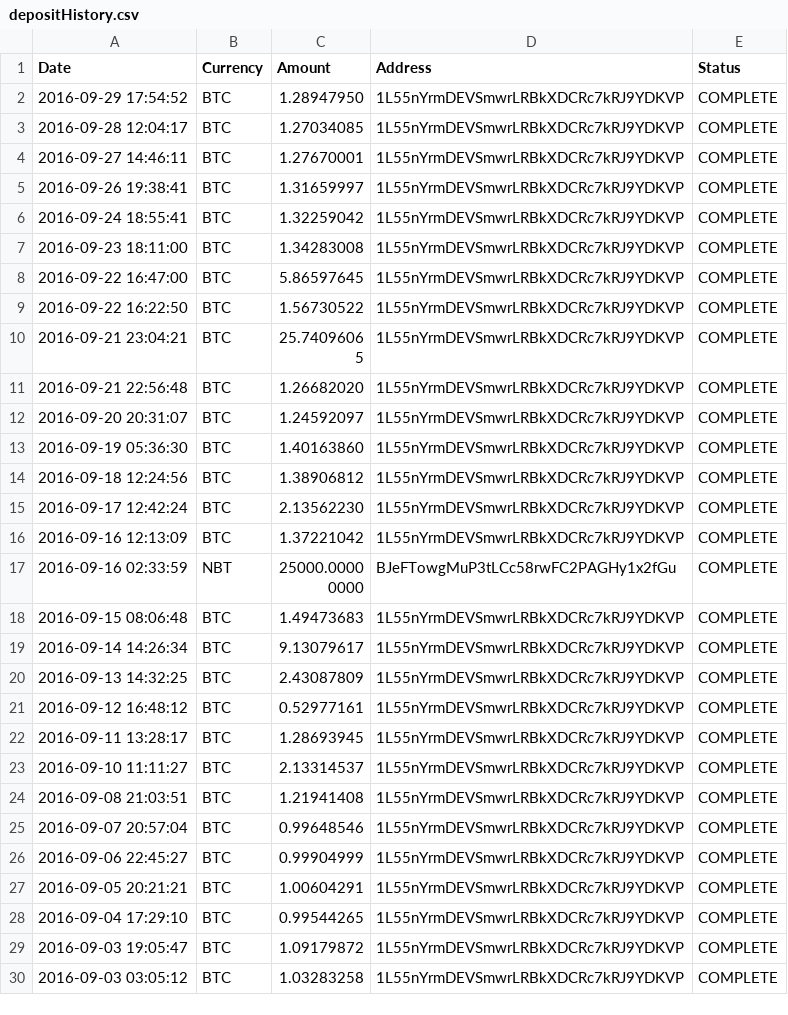
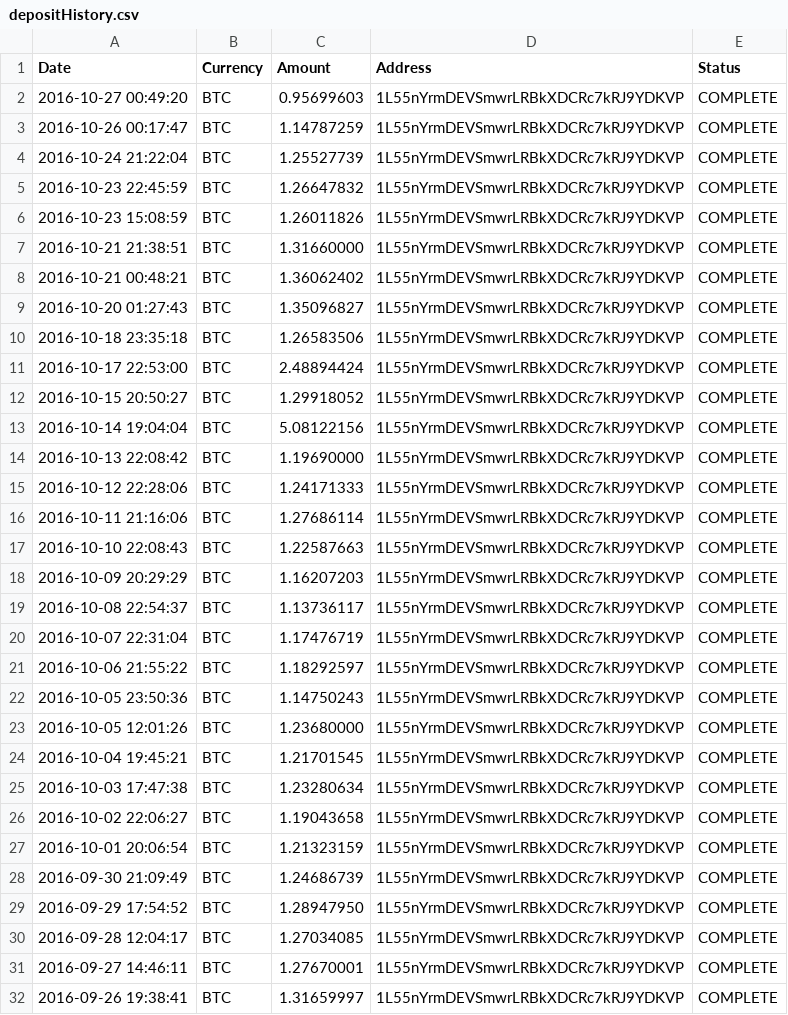
Before and after one commit to NuAccounting/Poloniex-Gateway-jooize, a CSV file: depositHistory.csv, drawn as a sheet; only a part is shown; the shorter side is filled out with more unchanged rows; the diff names each change by its address in the sheet, - before the commit and + after, or states it on an @@ line.

Commit message:
Update logs with data until 2016-10-27

```diff
--- a/depositHistory.csv
+++ b/depositHistory.csv
+row 2: 2016-10-27 00:49:20 | BTC | 0.95699603 | 1L55nYrmDEVSmwrLRBkXDCRc7kRJ9YDKVP | COMPLETE
+row 3: 2016-10-26 00:17:47 | BTC | 1.14787259 | 1L55nYrmDEVSmwrLRBkXDCRc7kRJ9YDKVP | COMPLETE
+row 4: 2016-10-24 21:22:04 | BTC | 1.25527739 | 1L55nYrmDEVSmwrLRBkXDCRc7kRJ9YDKVP | COMPLETE
+row 5: 2016-10-23 22:45:59 | BTC | 1.26647832 | 1L55nYrmDEVSmwrLRBkXDCRc7kRJ9YDKVP | COMPLETE
+row 6: 2016-10-23 15:08:59 | BTC | 1.26011826 | 1L55nYrmDEVSmwrLRBkXDCRc7kRJ9YDKVP | COMPLETE
+row 7: 2016-10-21 21:38:51 | BTC | 1.31660000 | 1L55nYrmDEVSmwrLRBkXDCRc7kRJ9YDKVP | COMPLETE
+row 8: 2016-10-21 00:48:21 | BTC | 1.36062402 | 1L55nYrmDEVSmwrLRBkXDCRc7kRJ9YDKVP | COMPLETE
+row 9: 2016-10-20 01:27:43 | BTC | 1.35096827 | 1L55nYrmDEVSmwrLRBkXDCRc7kRJ9YDKVP | COMPLETE
+row 10: 2016-10-18 23:35:18 | BTC | 1.26583506 | 1L55nYrmDEVSmwrLRBkXDCRc7kRJ9YDKVP | COMPLETE
+row 11: 2016-10-17 22:53:00 | BTC | 2.48894424 | 1L55nYrmDEVSmwrLRBkXDCRc7kRJ9YDKVP | COMPLETE
+row 12: 2016-10-15 20:50:27 | BTC | 1.29918052 | 1L55nYrmDEVSmwrLRBkXDCRc7kRJ9YDKVP | COMPLETE
+row 13: 2016-10-14 19:04:04 | BTC | 5.08122156 | 1L55nYrmDEVSmwrLRBkXDCRc7kRJ9YDKVP | COMPLETE
+row 14: 2016-10-13 22:08:42 | BTC | 1.19690000 | 1L55nYrmDEVSmwrLRBkXDCRc7kRJ9YDKVP | COMPLETE
+row 15: 2016-10-12 22:28:06 | BTC | 1.24171333 | 1L55nYrmDEVSmwrLRBkXDCRc7kRJ9YDKVP | COMPLETE
+row 16: 2016-10-11 21:16:06 | BTC | 1.27686114 | 1L55nYrmDEVSmwrLRBkXDCRc7kRJ9YDKVP | COMPLETE
+row 17: 2016-10-10 22:08:43 | BTC | 1.22587663 | 1L55nYrmDEVSmwrLRBkXDCRc7kRJ9YDKVP | COMPLETE
+row 18: 2016-10-09 20:29:29 | BTC | 1.16207203 | 1L55nYrmDEVSmwrLRBkXDCRc7kRJ9YDKVP | COMPLETE
+row 19: 2016-10-08 22:54:37 | BTC | 1.13736117 | 1L55nYrmDEVSmwrLRBkXDCRc7kRJ9YDKVP | COMPLETE
+row 20: 2016-10-07 22:31:04 | BTC | 1.17476719 | 1L55nYrmDEVSmwrLRBkXDCRc7kRJ9YDKVP | COMPLETE
+row 21: 2016-10-06 21:55:22 | BTC | 1.18292597 | 1L55nYrmDEVSmwrLRBkXDCRc7kRJ9YDKVP | COMPLETE
+row 22: 2016-10-05 23:50:36 | BTC | 1.14750243 | 1L55nYrmDEVSmwrLRBkXDCRc7kRJ9YDKVP | COMPLETE
+row 23: 2016-10-05 12:01:26 | BTC | 1.23680000 | 1L55nYrmDEVSmwrLRBkXDCRc7kRJ9YDKVP | COMPLETE
+row 24: 2016-10-04 19:45:21 | BTC | 1.21701545 | 1L55nYrmDEVSmwrLRBkXDCRc7kRJ9YDKVP | COMPLETE
+row 25: 2016-10-03 17:47:38 | BTC | 1.23280634 | 1L55nYrmDEVSmwrLRBkXDCRc7kRJ9YDKVP | COMPLETE
+row 26: 2016-10-02 22:06:27 | BTC | 1.19043658 | 1L55nYrmDEVSmwrLRBkXDCRc7kRJ9YDKVP | COMPLETE
+row 27: 2016-10-01 20:06:54 | BTC | 1.21323159 | 1L55nYrmDEVSmwrLRBkXDCRc7kRJ9YDKVP | COMPLETE
+row 28: 2016-09-30 21:09:49 | BTC | 1.24686739 | 1L55nYrmDEVSmwrLRBkXDCRc7kRJ9YDKVP | COMPLETE
```
Also changed, not shown: 1 other file.
